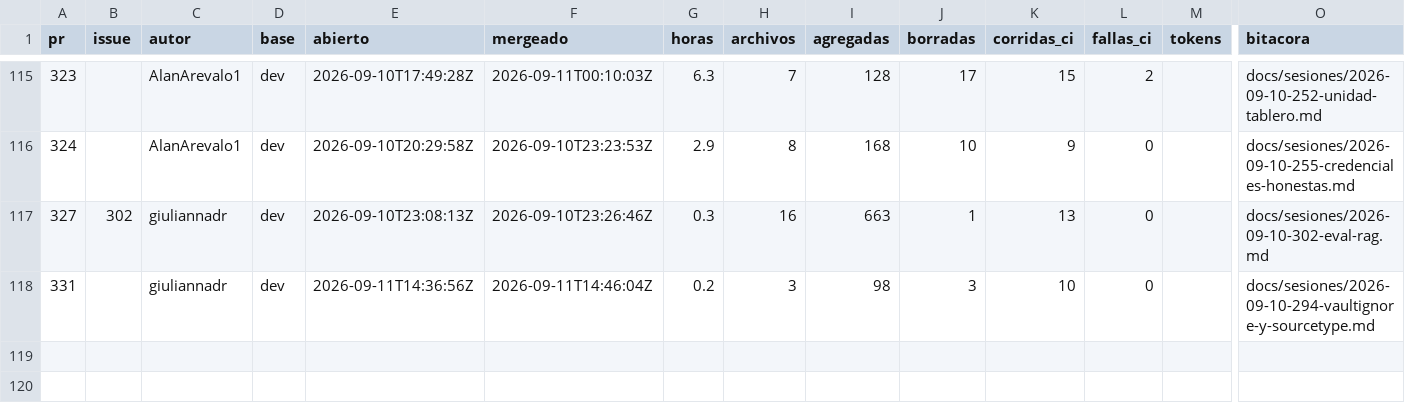
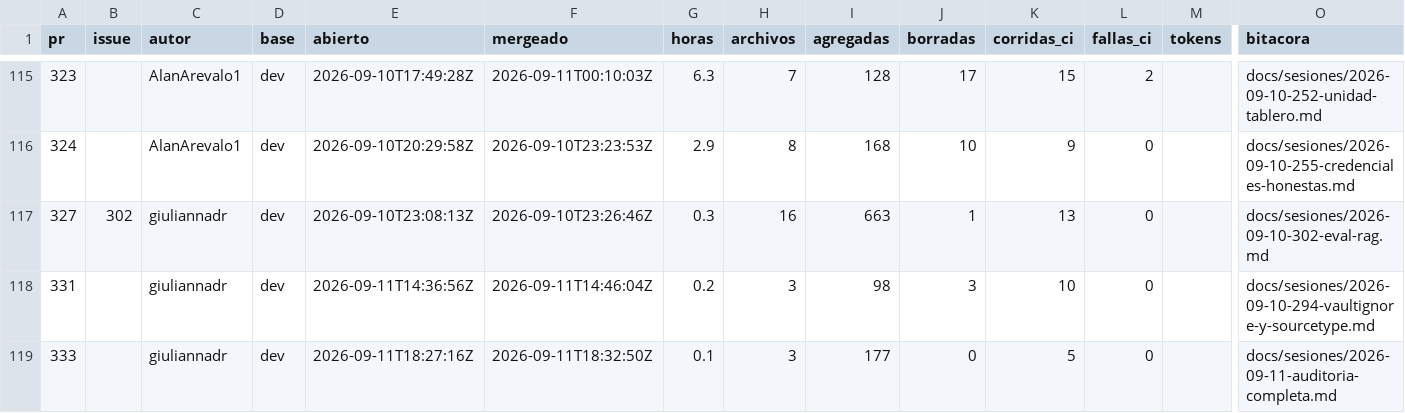
Before and after one commit to Coste-AR/CosteAR-backend, a CSV file: docs/metricas/prs.csv, drawn as a sheet; only a part is shown, gaps mark what is left out; rows hold the shown columns only; the diff names each change by its address in the sheet, - before the commit and + after, or states it on an @@ line.

```diff
--- a/docs/metricas/prs.csv
+++ b/docs/metricas/prs.csv
+row 119: 333 |  | giuliannadr | dev | 2026-09-11T18:27:16Z | 2026-09-11T18:32:50Z | 0.1 | 3 | 177 | 0 | 5 | 0 |  | docs/sesiones/2026-09-11-auditoria-completa.md
```
